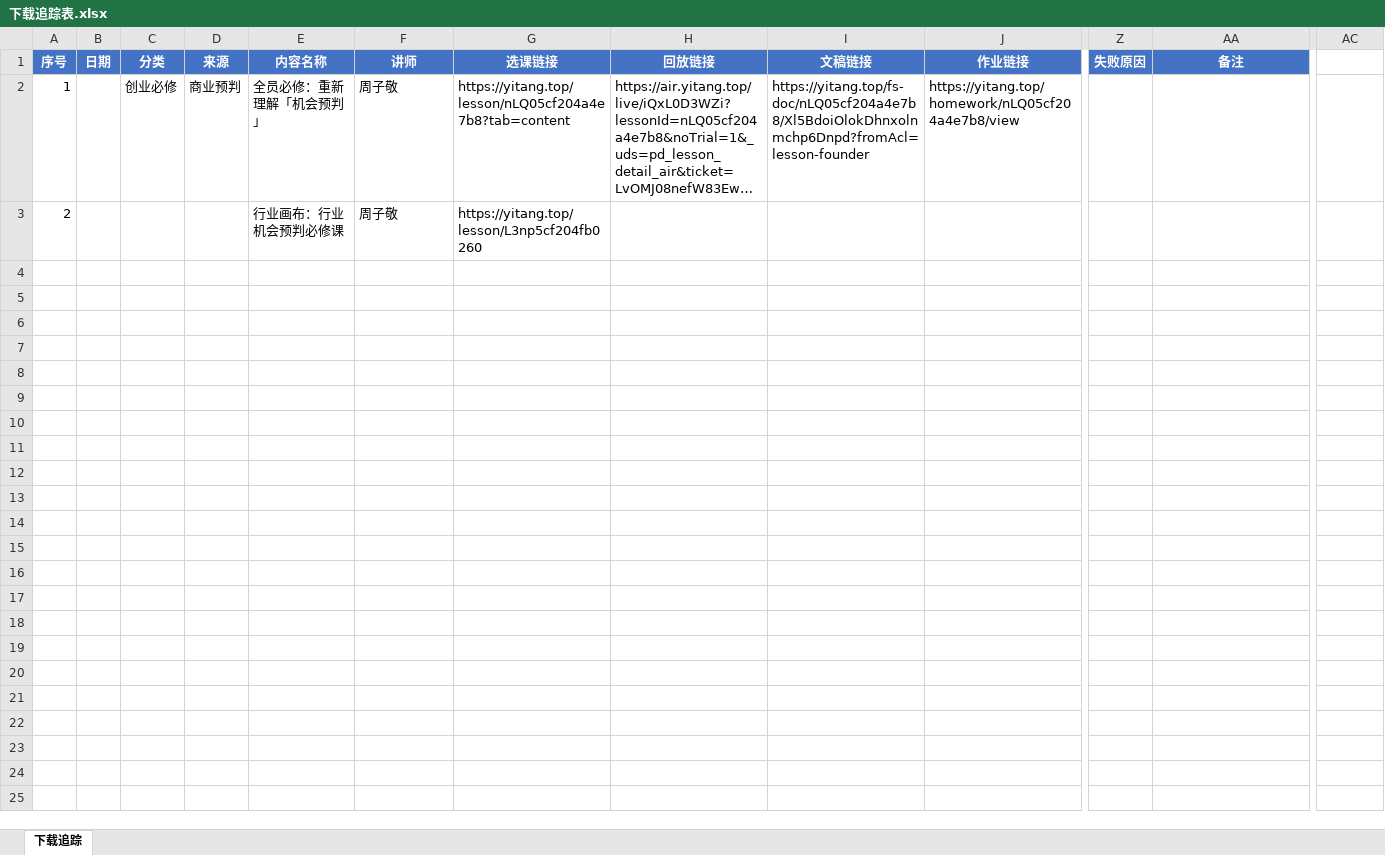
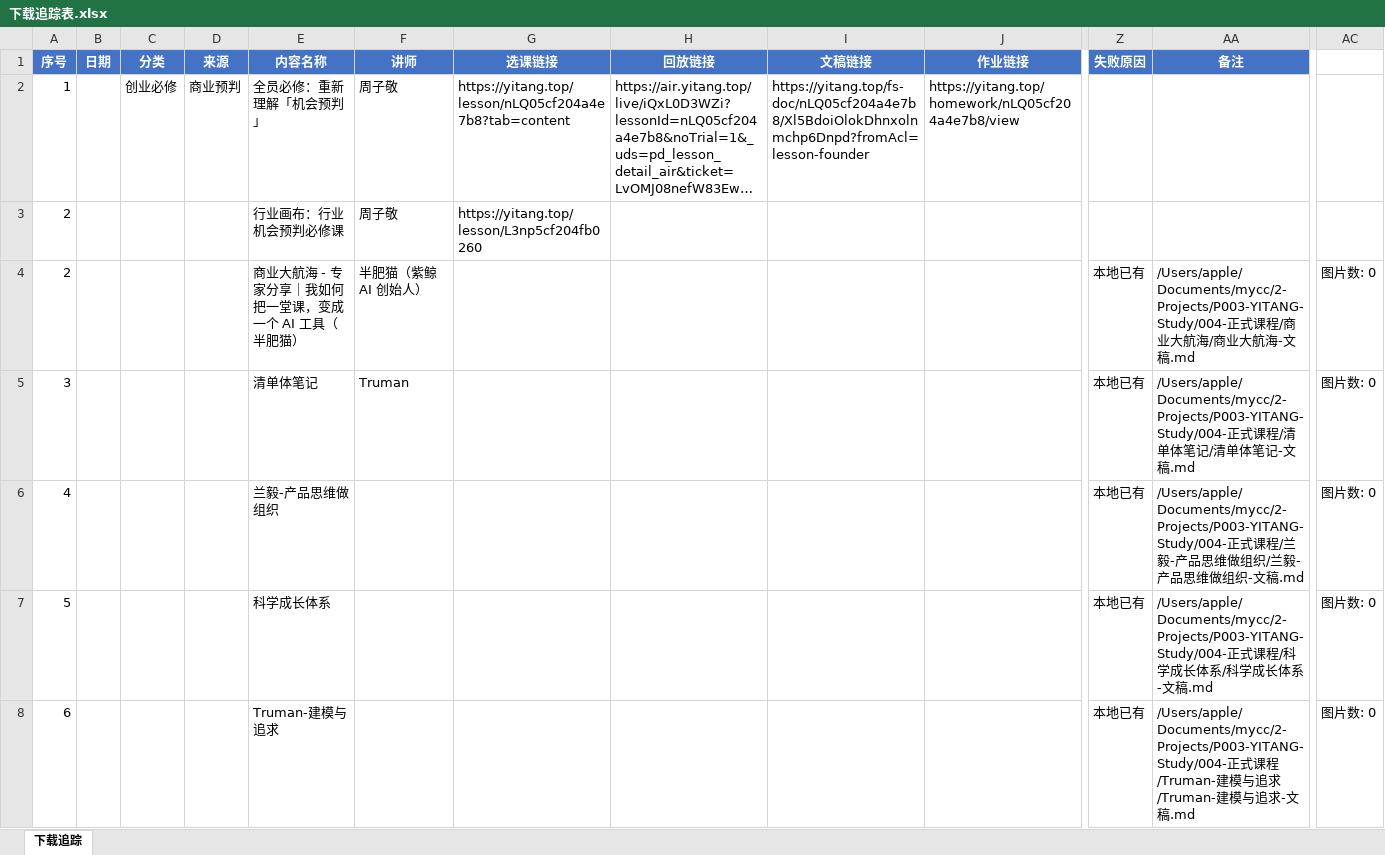
Before and after one commit to Levyna/yitang-downloader, an Excel workbook: 下载追踪表.xlsx, sheet 下载追踪, drawn as a sheet; only a part is shown, gaps mark what is left out; long unchanged cells end in …; values as stored, in another font and other column widths than the file's, no borders; rows hold the shown columns only; the diff covers the shown part only; the diff names each change by its address in the sheet, - before the commit and + after, or states it on an @@ line.

Commit message:
feat: 从本地文稿提取 124 门课程数据并填入 Excel
- 扫描 004-正式课程 目录下所有文稿文件（124 个）
- 提取元数据：标题、讲师、分类、课程链接、文稿链接
- 填入 Excel 追踪表，标记为'本地已有'状态
- 记录本地文件路径和图片数量

```diff
--- a/下载追踪表.xlsx (sheet 下载追踪)
+++ b/下载追踪表.xlsx (sheet 下载追踪)
+row 4: 2 |  |  |  | 商业大航海 - 专家分享｜我如何把一堂课，变成一个 AI 工具（半肥猫） | 半肥猫（紫鲸 AI 创始人） |  |  |  |  | 本地已有 | /Users/apple/Documents/mycc/2-Projects/P003-YITANG-Study/004-正式课程/商业大航海/商业大航海-文稿.md | 图片数: 0
+row 5: 3 |  |  |  | 清单体笔记 | Truman |  |  |  |  | 本地已有 | /Users/apple/Documents/mycc/2-Projects/P003-YITANG-Study/004-正式课程/清单体笔记/清单体笔记-文稿.md | 图片数: 0
+row 6: 4 |  |  |  | 兰毅-产品思维做组织 |  |  |  |  |  | 本地已有 | /Users/apple/Documents/mycc/2-Projects/P003-YITANG-Study/004-正式课程/兰毅-产品思维做组织/兰毅-产品思维做组织-文稿.md | 图片数: 0
+row 7: 5 |  |  |  | 科学成长体系 |  |  |  |  |  | 本地已有 | /Users/apple/Documents/mycc/2-Projects/P003-YITANG-Study/004-正式课程/科学成长体系/科学成长体系-文稿.md | 图片数: 0
+row 8: 6 |  |  |  | Truman-建模与追求 |  |  |  |  |  | 本地已有 | /Users/apple/Documents/mycc/2-Projects/P003-YITANG-Study/004-正式课程/Truman-建模与追求/Truman-建模与追求-文稿.md | 图片数: 0
```
Also changed, not shown: 119 added rows elsewhere in this sheet, 2 other files.
